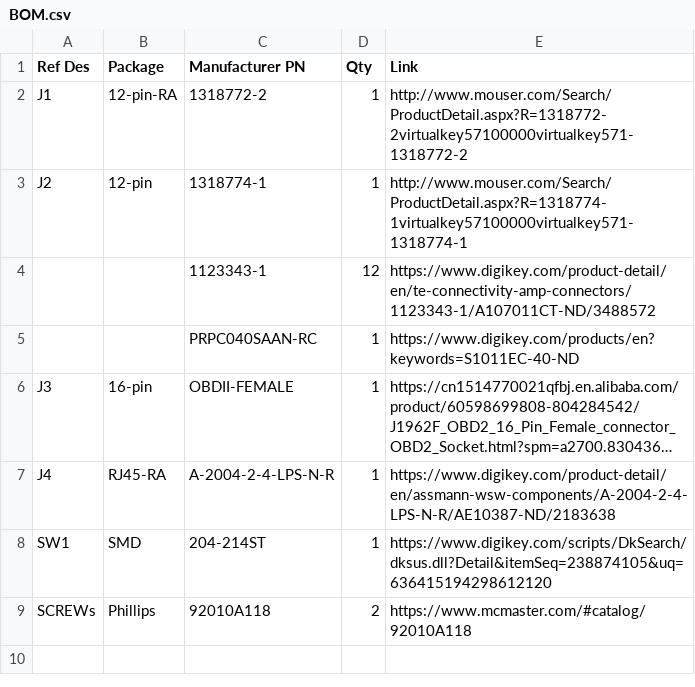
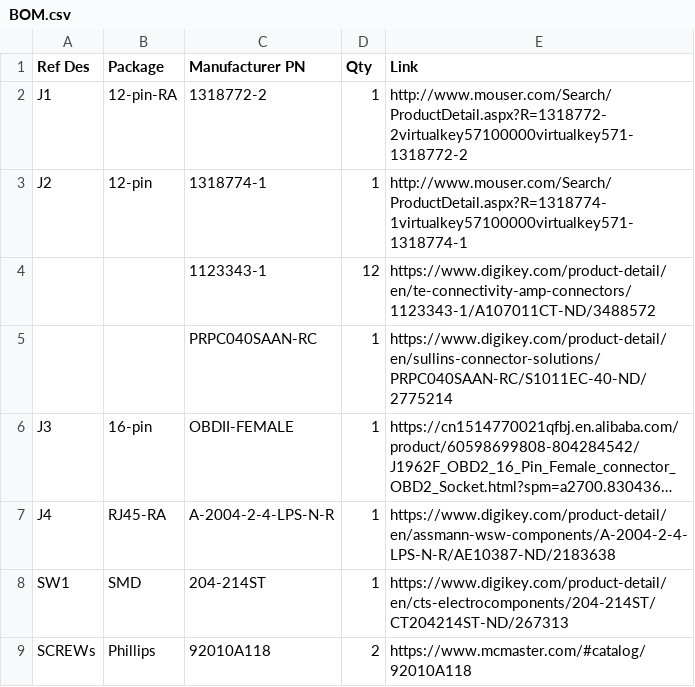
Before and after one commit to commaai/neo, a CSV file: giraffe/toyota/BOM.csv, drawn as a sheet; long unchanged cells end in …; the diff names each change by its address in the sheet, - before the commit and + after, or states it on an @@ line.

Commit message:
fixed honda giraffe digikey product links
the digikey links with dksus.dll in them do not work

```diff
--- a/giraffe/toyota/BOM.csv
+++ b/giraffe/toyota/BOM.csv
-E5 (Link): https://www.digikey.com/products/en?keywords=S1011EC-40-ND
+E5 (Link): https://www.digikey.com/product-detail/en/sullins-connector-solutions/PRPC040SAAN-RC/S1011EC-40-ND/2775214
-E8 (Link): https://www.digikey.com/scripts/DkSearch/dksus.dll?Detail&itemSeq=238874105&uq=636415194298612120
+E8 (Link): https://www.digikey.com/product-detail/en/cts-electrocomponents/204-214ST/CT204214ST-ND/267313
```
